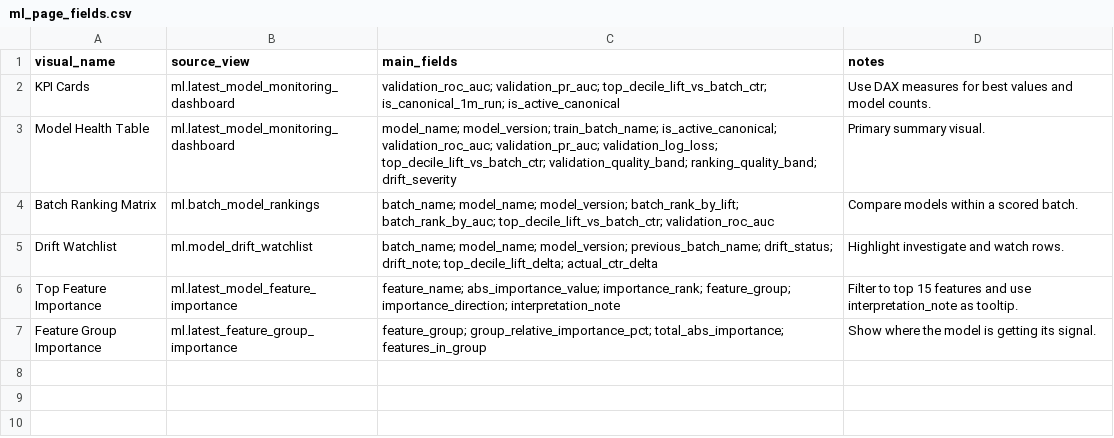
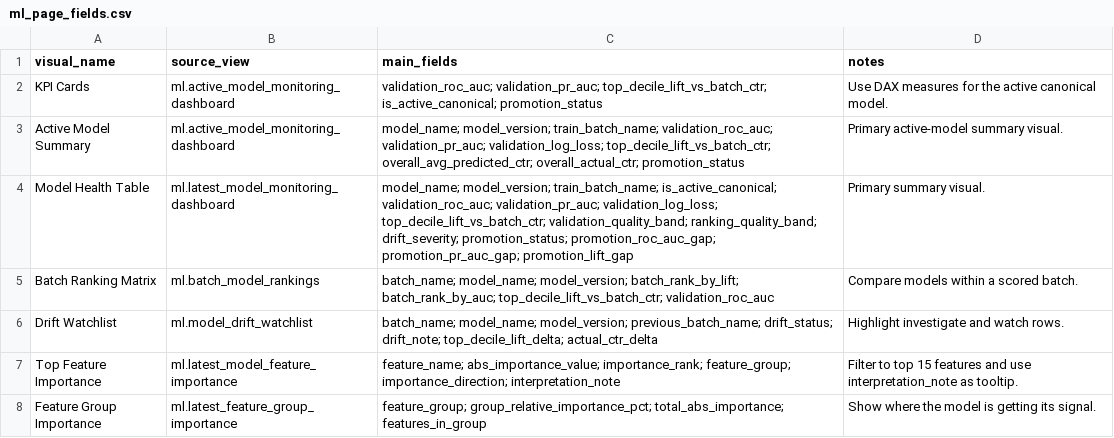
Before and after one commit to chakravarthi-kudumula/CTR_Analytics_Warehouse_Using_Large-Scale_Advertising_Event_Data, a CSV file: dashboards/power_bi/ml_model_monitoring/ml_page_fields.csv, drawn as a sheet.

Commit message:
Added active-model ML dashboard metrics and summary docs

```diff
--- a/dashboards/power_bi/ml_model_monitoring/ml_page_fields.csv
+++ b/dashboards/power_bi/ml_model_monitoring/ml_page_fields.csv
@@ -1,4 +1,5 @@
 visual_name,source_view,main_fields,notes
-KPI Cards,ml.latest_model_monitoring_dashboard,"validation_roc_auc; validation_pr_auc; top_decile_lift_vs_batch_ctr; is_canonical_1m_run; is_active_canonical","Use DAX measures for best values and model counts."
-Model Health Table,ml.latest_model_monitoring_dashboard,"model_name; model_version; train_batch_name; is_active_canonical; validation_roc_auc; validation_pr_auc; validation_log_loss; top_decile_lift_vs_batch_ctr; validation_quality_band; ranking_quality_band; drift_severity","Primary summary visual."
+KPI Cards,ml.active_model_monitoring_dashboard,"validation_roc_auc; validation_pr_auc; top_decile_lift_vs_batch_ctr; is_active_canonical; promotion_status","Use DAX measures for the active canonical model."
+Active Model Summary,ml.active_model_monitoring_dashboard,"model_name; model_version; train_batch_name; validation_roc_auc; validation_pr_auc; validation_log_loss; top_decile_lift_vs_batch_ctr; overall_avg_predicted_ctr; overall_actual_ctr; promotion_status","Primary active-model summary visual."
+Model Health Table,ml.latest_model_monitoring_dashboard,"model_name; model_version; train_batch_name; is_active_canonical; validation_roc_auc; validation_pr_auc; validation_log_loss; top_decile_lift_vs_batch_ctr; validation_quality_band; ranking_quality_band; drift_severity; promotion_status; promotion_roc_auc_gap; promotion_pr_auc_gap; promotion_lift_gap","Primary summary visual."
 Batch Ranking Matrix,ml.batch_model_rankings,"batch_name; model_name; model_version; batch_rank_by_lift; batch_rank_by_auc; top_decile_lift_vs_batch_ctr; validation_roc_auc","Compare models within a scored batch."
```
Also changed, not shown: 17 other files.
